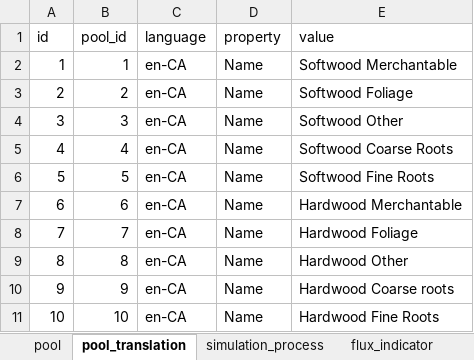
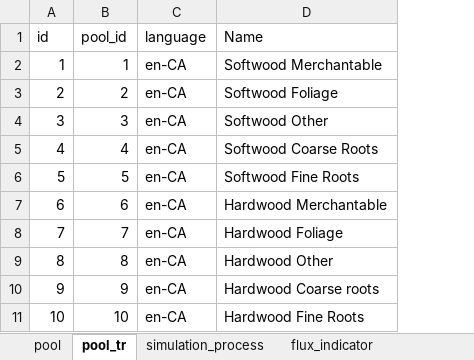
Before and after one commit to cat-cfs/cbm_defaults, an Excel workbook: flux_indicators.xlsx, sheet pool_tr, drawn as a sheet; only a part is shown; values as stored, in another font and other column widths than the file's, no borders; removed rows and columns are numbered as before the commit, all else as after; the diff names each change by its address in the sheet, - before the commit and + after, or states it on an @@ line.

Commit message:
adding localization strings for flux indicator values

```diff
--- a/flux_indicators.xlsx (sheet pool_tr)
+++ b/flux_indicators.xlsx (sheet pool_tr)
-sheet tab: pool_translation
+sheet tab: pool_tr
-column D (property), rows 2-11: all Name
-D1: value
+D1: Name
```
Also changed, not shown: sheet composite_flux_indicator, other sheet tabs, 1 other file.
